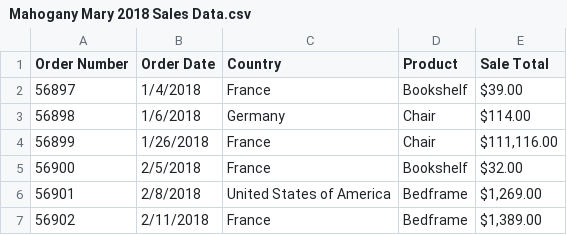
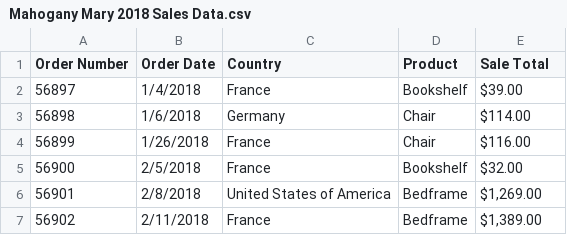
Before and after one commit to BrockDSL/Datasets-for-the-Power-BI-Workshops, a CSV file: Practice Data/Mahogany Mary 2018 Sales Data.csv, drawn as a sheet; only a part is shown.

Commit message:
Update Mahogany Mary 2018 Sales Data.csv

```diff
--- a/Practice Data/Mahogany Mary 2018 Sales Data.csv
+++ b/Practice Data/Mahogany Mary 2018 Sales Data.csv
@@ -3,3 +3,3 @@ Order Number,Order Date,Country,Product,Sale Total
 56898,1/6/2018,Germany,Chair,$114.00
-56899,1/26/2018,France,Chair,"$111,116.00"
+56899,1/26/2018,France,Chair,$116.00
 56900,2/5/2018,France,Bookshelf,$32.00
```
